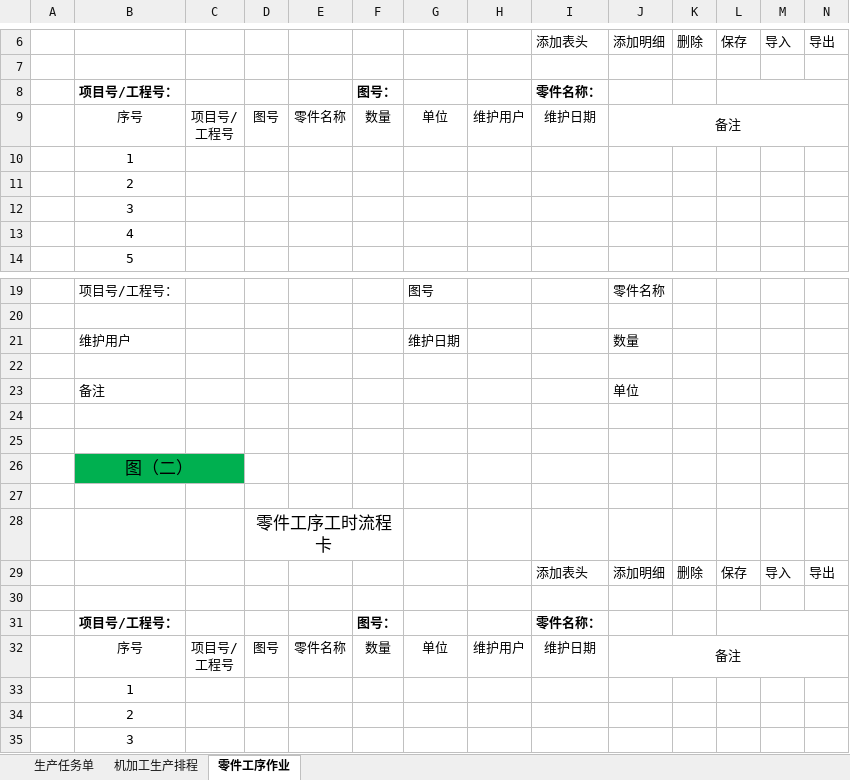
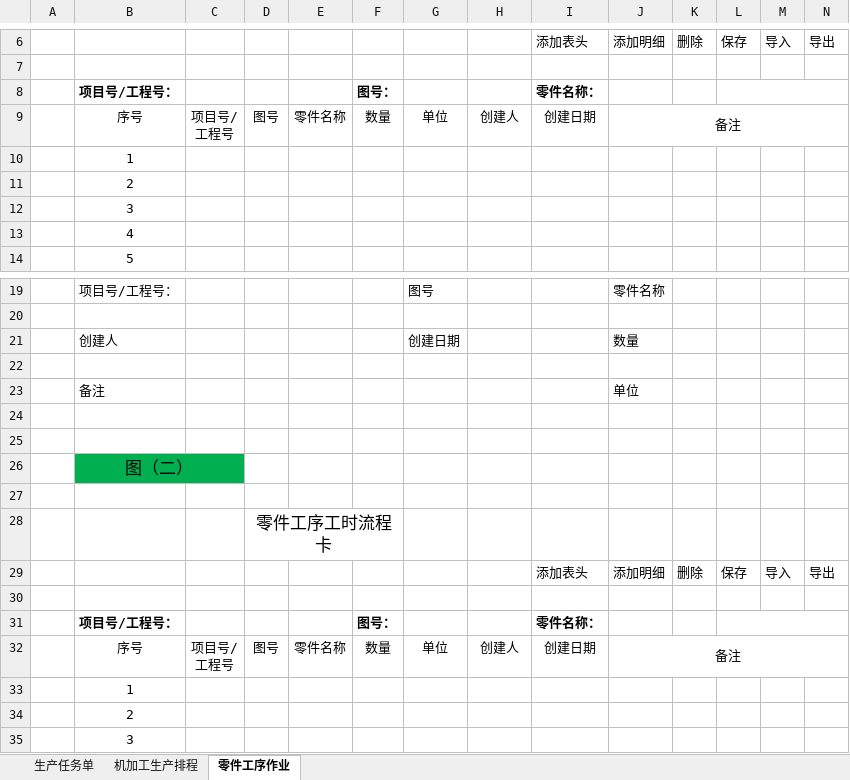
Before and after one commit to 15831944/saferun-IMS, an Excel workbook: 生产任务单设计画面 160303.xlsx, sheet 零件工序作业, drawn as a sheet; only a part is shown, gaps mark what is left out; values as stored, in another font and other column widths than the file's, no borders; charts and pictures not drawn; removed rows and columns are numbered as before the commit, all else as after; the diff names each change by its address in the sheet, - before the commit and + after, or states it on an @@ line.

```diff
--- a/生产任务单设计画面 160303.xlsx (sheet 零件工序作业)
+++ b/生产任务单设计画面 160303.xlsx (sheet 零件工序作业)
-H9: 维护用户
+H9: 创建人
-I9: 维护日期
+I9: 创建日期
-row 21:  | 维护用户 |  |  |  |  | 维护日期 |  |  | 数量
+row 21:  | 创建人 |  |  |  |  | 创建日期 |  |  | 数量
-H32: 维护用户
+H32: 创建人
-I32: 维护日期
+I32: 创建日期
```
Also changed, not shown: sheet 机加工生产排程, charts or pictures.
